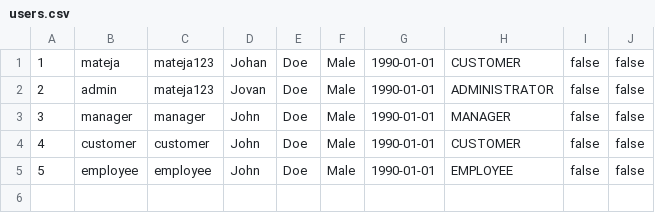
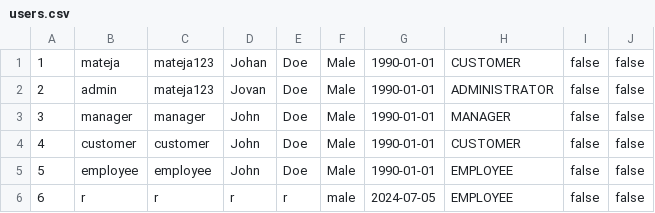
Before and after one commit to matejaaj/Chocolate-factory, a CSV file: backend/resources/data/users.csv, drawn as a sheet; the diff names each change by its address in the sheet, - before the commit and + after, or states it on an @@ line.

```diff
--- a/backend/resources/data/users.csv
+++ b/backend/resources/data/users.csv
+row 6: 6 | r | r | r | r | male | 2024-07-05 | EMPLOYEE | false | false
```
Also changed, not shown: backend/resources/data/factories.csv, 15 other files.
